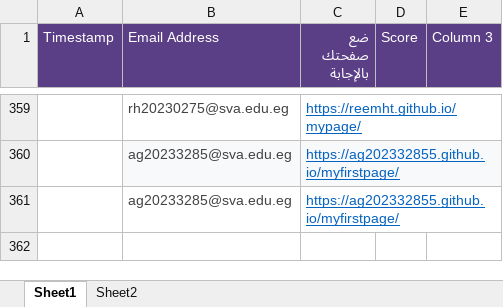
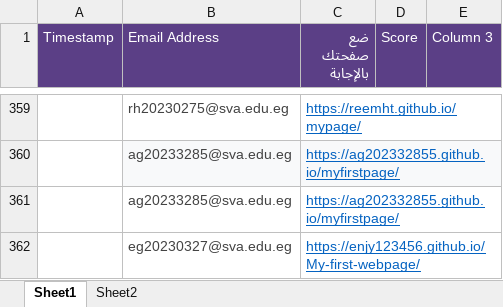
Before and after one commit to MZakaraia/MyWeRepo, an Excel workbook: Records.xlsx, sheet Sheet1, drawn as a sheet; only a part is shown, gaps mark what is left out; values as stored, in another font and other column widths than the file's, no borders; the diff names each change by its address in the sheet, - before the commit and + after, or states it on an @@ line.

Commit message:
updating page

```diff
--- a/Records.xlsx (sheet Sheet1)
+++ b/Records.xlsx (sheet Sheet1)
+row 362:  | eg20230327@sva.edu.eg | https://enjy123456.github.io/My-first-webpage/
```
